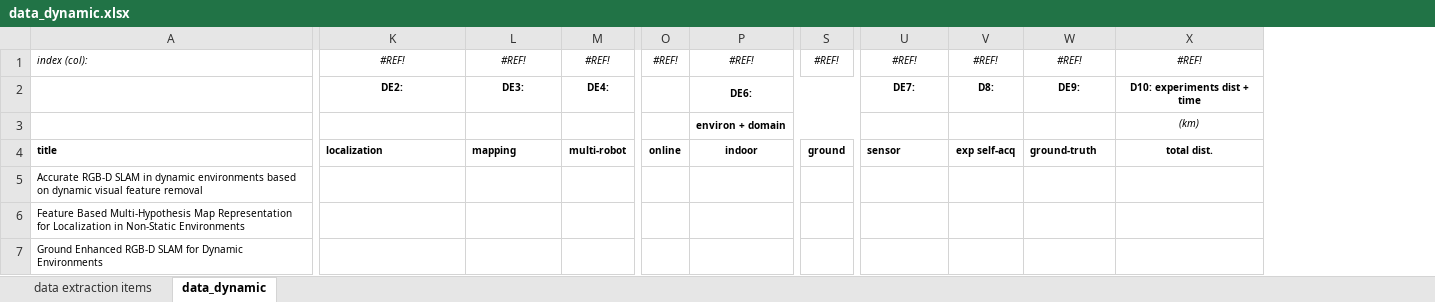
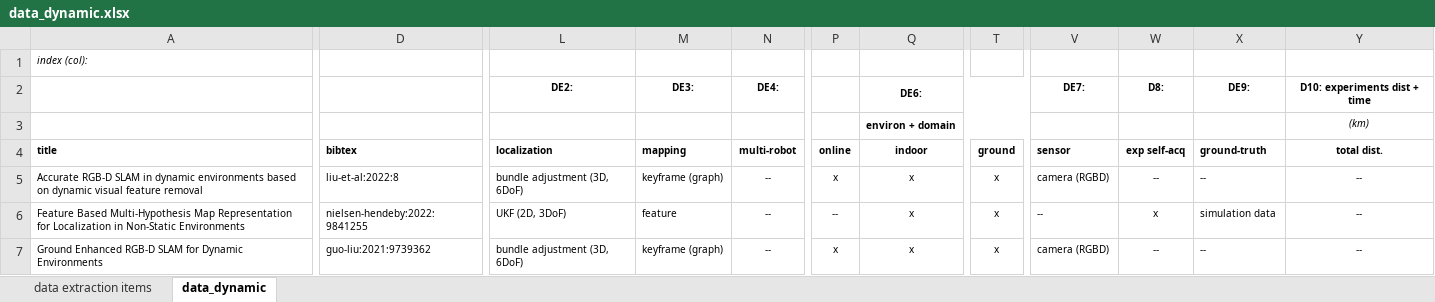
Before and after one commit to sousarbarb/phd-trp, an Excel workbook: data/literature/bib/data-extraction/data_dynamic.xlsx, sheet data_dynamic, drawn as a sheet; only a part is shown, gaps mark what is left out; values as stored, in another font and other column widths than the file's, no borders; table styles not drawn; removed rows and columns are numbered as before the commit, all else as after; the diff covers the shown part only; the diff names each change by its address in the sheet, - before the commit and + after, or states it on an @@ line.

Commit message:
Data extraction process of 5 new articles

```diff
--- a/data/literature/bib/data-extraction/data_dynamic.xlsx (sheet data_dynamic)
+++ b/data/literature/bib/data-extraction/data_dynamic.xlsx (sheet data_dynamic)
+column D (bibtex), rows 5-7: liu-et-al:2022:8 | nielsen-hendeby:2022:9841255 | guo-liu:2021:9739362
-column O (online), row 1: #REF!
+column P (online), rows 5-7: x | -- | x
-column S (ground), row 1: #REF!
+column T (ground), rows 5-7: all x
-L1 (localization): #REF!
+L1 (localization): (empty)
-M1 (mapping): #REF!
+M1 (mapping): (empty)
-N1 (multi-robot): #REF!
+N1 (multi-robot): (empty)
-Q1 (indoor): #REF!
+Q1 (indoor): (empty)
-V1 (sensor): #REF!
+V1 (sensor): (empty)
-W1 (exp self-acq): #REF!
+W1 (exp self-acq): (empty)
-X1 (ground-truth): #REF!
+X1 (ground-truth): (empty)
-Y1 (total dist.): #REF!
+Y1 (total dist.): (empty)
-L5 (localization): (empty)
+L5 (localization): bundle adjustment (3D, 6DoF)
-M5 (mapping): (empty)
+M5 (mapping): keyframe (graph)
-N5:N7 (multi-robot): (empty)
+N5:N7 (multi-robot): --
-Q5:Q7 (indoor): (empty)
+Q5:Q7 (indoor): x
-V5 (sensor): (empty)
+V5 (sensor): camera (RGBD)
-W5 (exp self-acq): (empty)
+W5 (exp self-acq): --
-X5 (ground-truth): (empty)
+X5 (ground-truth): --
-Y5:Y7 (total dist.): (empty)
+Y5:Y7 (total dist.): --
-L6 (localization): (empty)
+L6 (localization): UKF (2D, 3DoF)
-M6 (mapping): (empty)
+M6 (mapping): feature
-V6 (sensor): (empty)
+V6 (sensor): --
-W6 (exp self-acq): (empty)
+W6 (exp self-acq): x
-X6 (ground-truth): (empty)
+X6 (ground-truth): simulation data
-L7 (localization): (empty)
+L7 (localization): bundle adjustment (3D, 6DoF)
-M7 (mapping): (empty)
+M7 (mapping): keyframe (graph)
-V7 (sensor): (empty)
+V7 (sensor): camera (RGBD)
-W7 (exp self-acq): (empty)
+W7 (exp self-acq): --
-X7 (ground-truth): (empty)
+X7 (ground-truth): --
```
Also changed, not shown: 60 edited cells elsewhere in this sheet.
